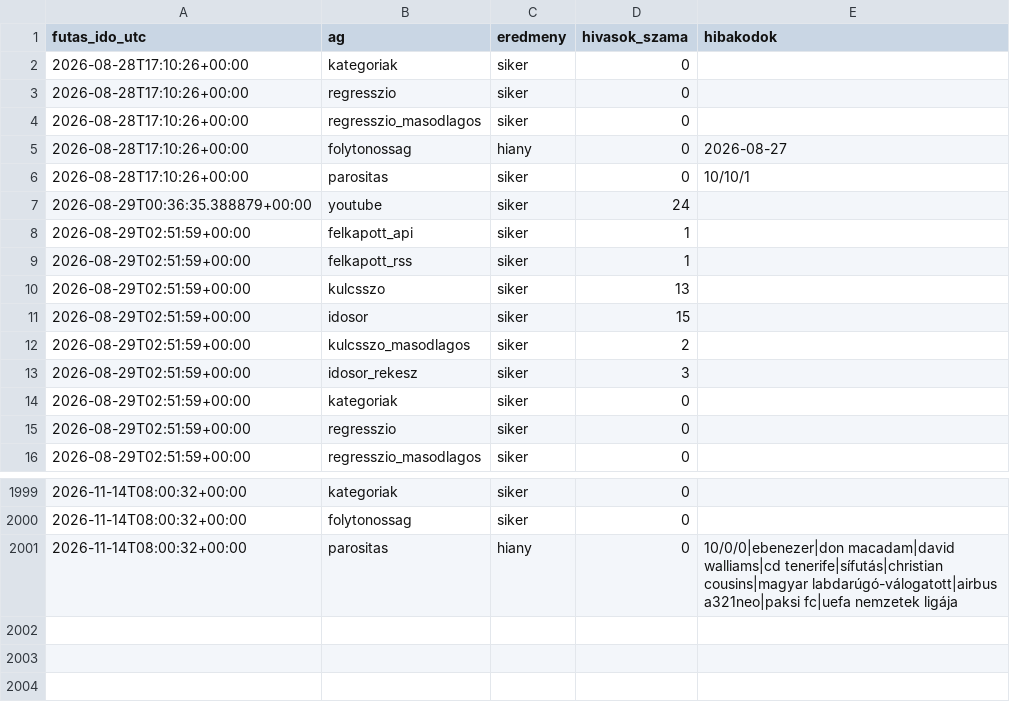
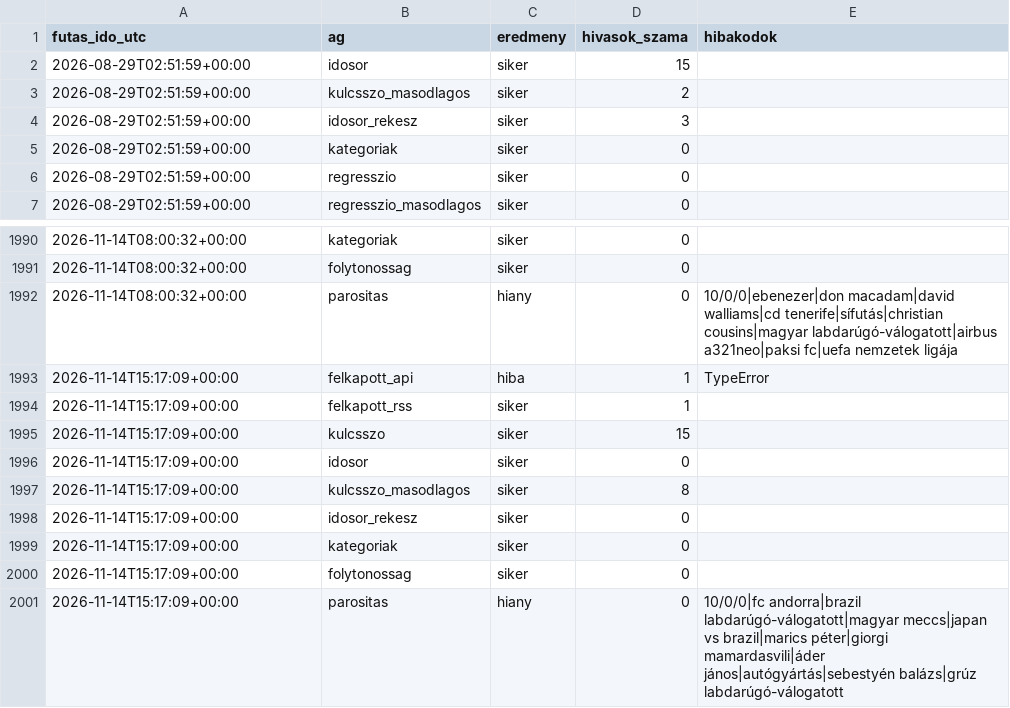
Before and after one commit to Goszmarton/trendfigyelo, a CSV file: adatok/naplo.csv, drawn as a sheet; only a part is shown, gaps mark what is left out; removed rows and columns are numbered as before the commit, all else as after; the diff names each change by its address in the sheet, - before the commit and + after, or states it on an @@ line.

```diff
--- a/adatok/naplo.csv
+++ b/adatok/naplo.csv
-row 2: 2026-08-28T17:10:26+00:00 | kategoriak | siker | 0
-row 3: 2026-08-28T17:10:26+00:00 | regresszio | siker | 0
-row 4: 2026-08-28T17:10:26+00:00 | regresszio_masodlagos | siker | 0
-row 5: 2026-08-28T17:10:26+00:00 | folytonossag | hiany | 0 | 2026-08-27
-row 6: 2026-08-28T17:10:26+00:00 | parositas | siker | 0 | 10/10/1
-row 7: 2026-08-29T00:36:35.388879+00:00 | youtube | siker | 24
-row 8: 2026-08-29T02:51:59+00:00 | felkapott_api | siker | 1
-row 9: 2026-08-29T02:51:59+00:00 | felkapott_rss | siker | 1
-row 10: 2026-08-29T02:51:59+00:00 | kulcsszo | siker | 13
+row 1993: 2026-11-14T15:17:09+00:00 | felkapott_api | hiba | 1 | TypeError
+row 1994: 2026-11-14T15:17:09+00:00 | felkapott_rss | siker | 1
+row 1995: 2026-11-14T15:17:09+00:00 | kulcsszo | siker | 15
+row 1996: 2026-11-14T15:17:09+00:00 | idosor | siker | 0
+row 1997: 2026-11-14T15:17:09+00:00 | kulcsszo_masodlagos | siker | 8
+row 1998: 2026-11-14T15:17:09+00:00 | idosor_rekesz | siker | 0
+row 1999: 2026-11-14T15:17:09+00:00 | kategoriak | siker | 0
+row 2000: 2026-11-14T15:17:09+00:00 | folytonossag | siker | 0
+row 2001: 2026-11-14T15:17:09+00:00 | parositas | hiany | 0 | 10/0/0|fc andorra|brazil labdarúgó-válogatott|magyar meccs|japan vs brazil|marics péter|giorgi mamardasvili|áder jános|autógyártás|sebestyén balázs|grúz labdarúgó-válogatott
```
Also changed, not shown: 4 other files.
